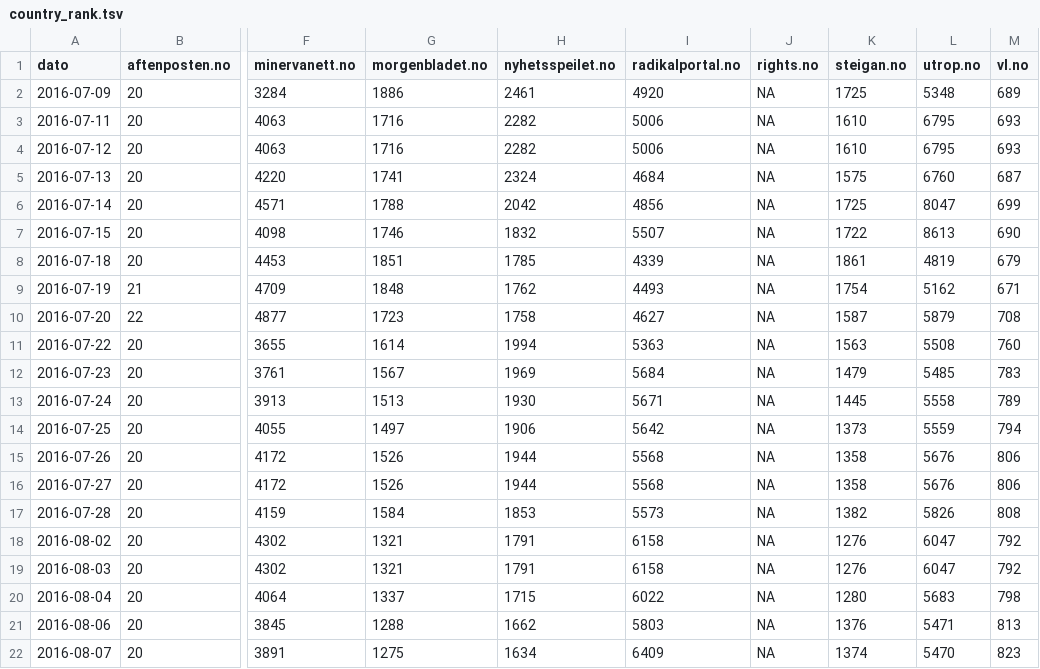
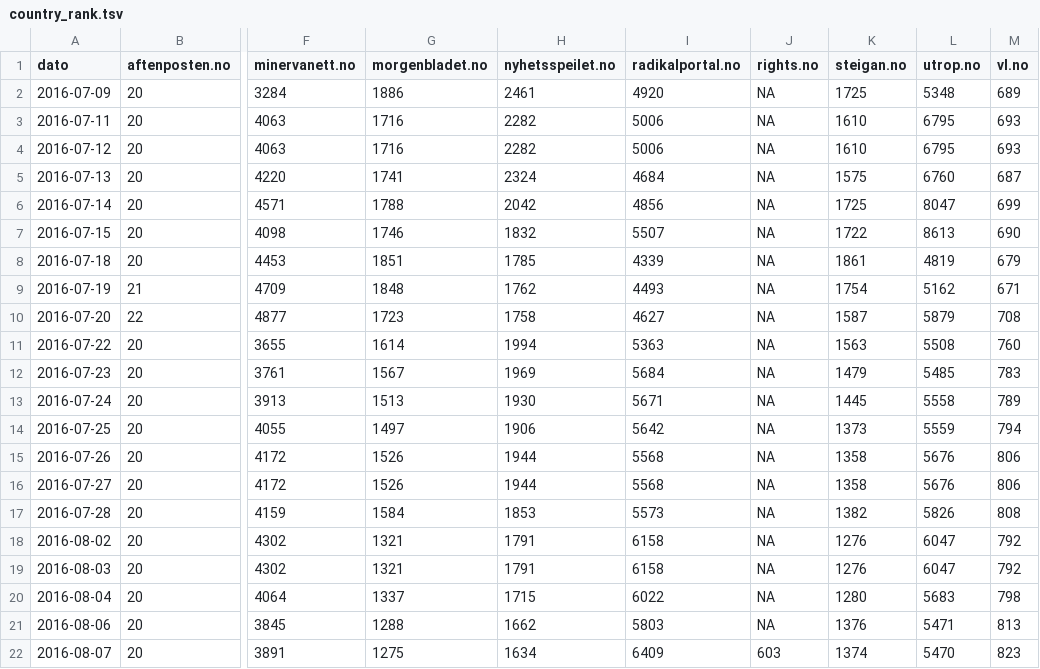
Before and after one commit to ivarref/nettsider-alexa-global-rank, a TSV file: country_rank.tsv, drawn as a sheet; only a part is shown, gaps mark what is left out; the diff names each change by its address in the sheet, - before the commit and + after, or states it on an @@ line.

Commit message:
update

```diff
--- a/country_rank.tsv
+++ b/country_rank.tsv
-J22 (rights.no): NA
+J22 (rights.no): 603
```
